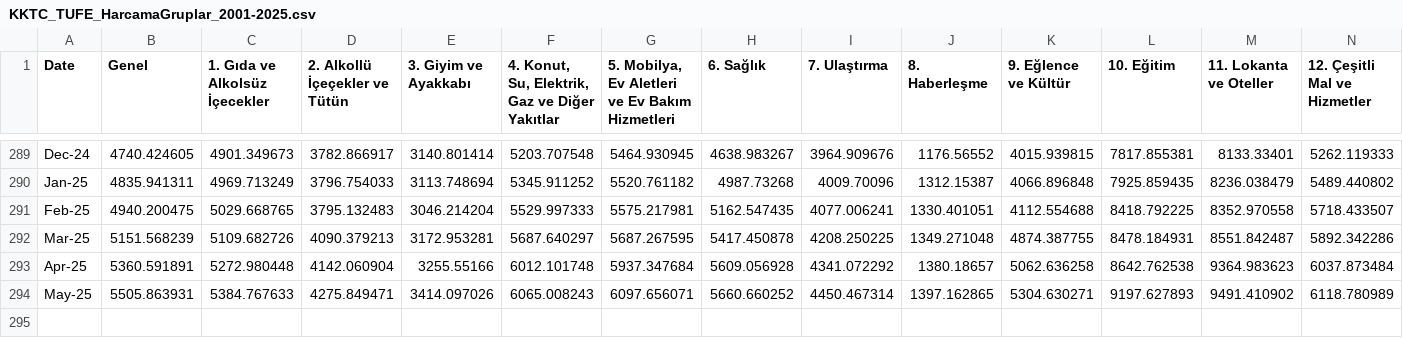
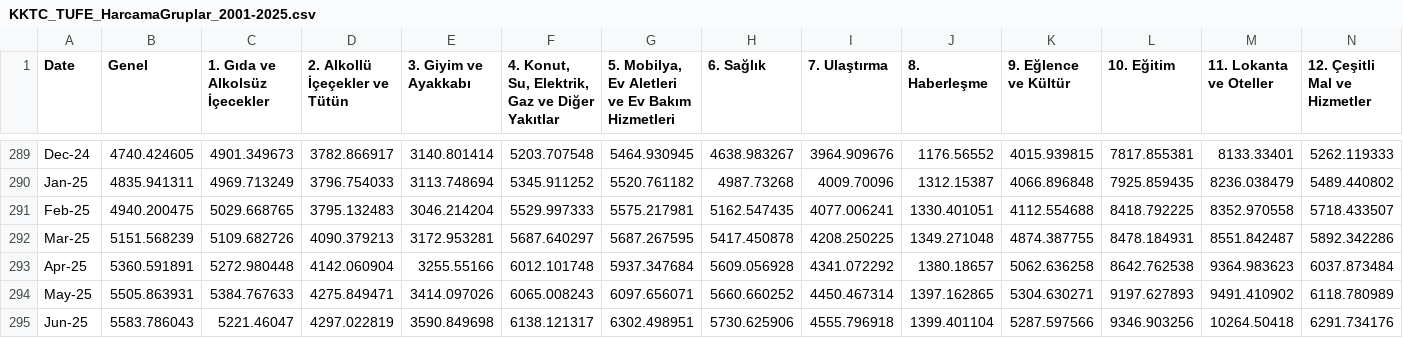
Before and after one commit to RYucel/TUFE_hesaplama_v3, a CSV file: KKTC_TUFE_HarcamaGruplar_2001-2025.csv, drawn as a sheet; only a part is shown, gaps mark what is left out; the diff names each change by its address in the sheet, - before the commit and + after, or states it on an @@ line.

Commit message:
Add files via upload

```diff
--- a/KKTC_TUFE_HarcamaGruplar_2001-2025.csv
+++ b/KKTC_TUFE_HarcamaGruplar_2001-2025.csv
+row 295: Jun-25 | 5583.786043 | 5221.46047 | 4297.022819 | 3590.849698 | 6138.121317 | 6302.498951 | 5730.625906 | 4555.796918 | 1399.401104 | 5287.597566 | 9346.903256 | 10264.50418 | 6291.734176
```
